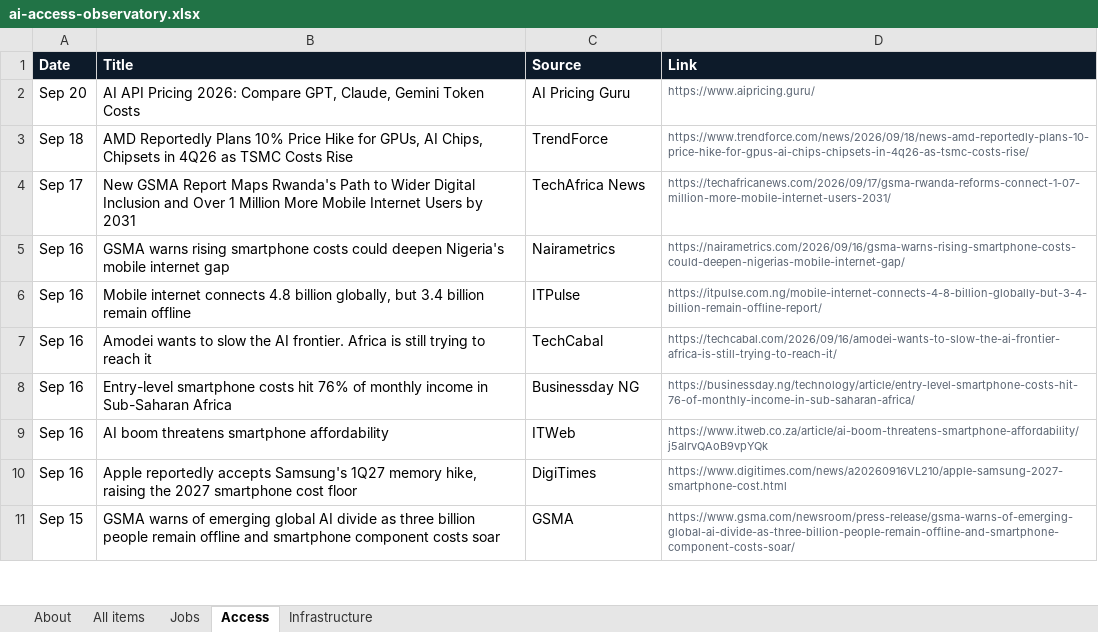
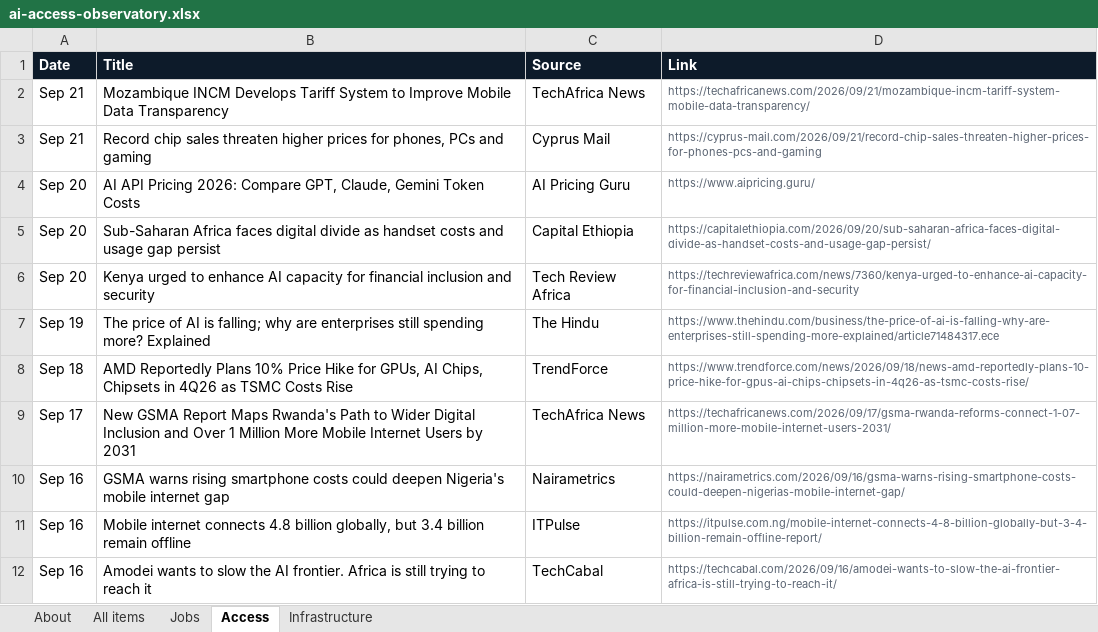
Before and after one commit to samuelajayi29-maker/ai-access-observatory, an Excel workbook: data/ai-access-observatory.xlsx, sheet Access, drawn as a sheet; only a part is shown; the shorter side is filled out with more unchanged rows; values as stored, in another font and other column widths than the file's, no borders; the diff names each change by its address in the sheet, - before the commit and + after, or states it on an @@ line.

```diff
--- a/data/ai-access-observatory.xlsx (sheet Access)
+++ b/data/ai-access-observatory.xlsx (sheet Access)
+row 2: Sep 21 | Mozambique INCM Develops Tariff System to Improve Mobile Data Transparency | TechAfrica News | https://techafricanews.com/2026/09/21/mozambique-incm-tariff-system-mobile-data-transparency/
+row 3: Sep 21 | Record chip sales threaten higher prices for phones, PCs and gaming | Cyprus Mail | https://cyprus-mail.com/2026/09/21/record-chip-sales-threaten-higher-prices-for-phones-pcs-and-gaming
+row 5: Sep 20 | Sub-Saharan Africa faces digital divide as handset costs and usage gap persist | Capital Ethiopia | https://capitalethiopia.com/2026/09/20/sub-saharan-africa-faces-digital-divide-as-handset-costs-and-usage-gap-persist/
+row 6: Sep 20 | Kenya urged to enhance AI capacity for financial inclusion and security | Tech Review Africa | https://techreviewafrica.com/news/7360/kenya-urged-to-enhance-ai-capacity-for-financial-inclusion-and-security
+row 7: Sep 19 | The price of AI is falling; why are enterprises still spending more? Explained | The Hindu | https://www.thehindu.com/business/the-price-of-ai-is-falling-why-are-enterprises-still-spending-more-explained/article71484317.ece
```
Also changed, not shown: sheet All items, sheet Infrastructure, sheet Jobs, sheet About, 2 other files.
